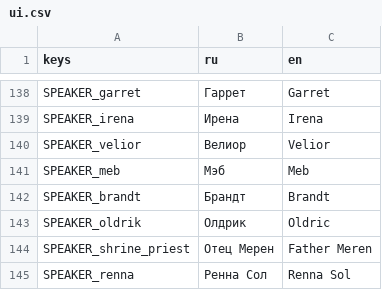
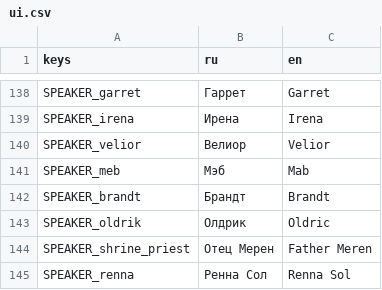
Before and after one commit to patrushev-varlog/tma-v-glubine, a CSV file: game/i18n/ui.csv, drawn as a sheet; only a part is shown, gaps mark what is left out.

```diff
--- a/game/i18n/ui.csv
+++ b/game/i18n/ui.csv
@@ -140,3 +140,3 @@ SPEAKER_irena,Ирена,Irena
 SPEAKER_velior,Велиор,Velior
-SPEAKER_meb,Мэб,Meb
+SPEAKER_meb,Мэб,Mab
 SPEAKER_brandt,Брандт,Brandt
```
Also changed, not shown: 13 other files.
